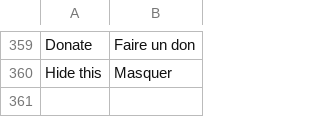
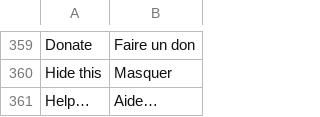
Before and after one commit to fillinthe/g-amp, a TSV file: assets/lang/fr.tsv, drawn as a sheet; only a part is shown, gaps mark what is left out.

```diff
--- a/assets/lang/fr.tsv
+++ b/assets/lang/fr.tsv
@@ -360 +360,2 @@ Donate	Faire un don
 Hide this	Masquer
+Help…	Aide…
```
Also changed, not shown: assets/lang/it.tsv, assets/lang/nl.tsv, 9 other files.
